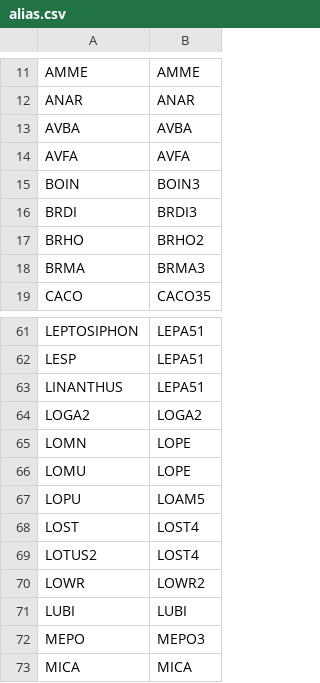
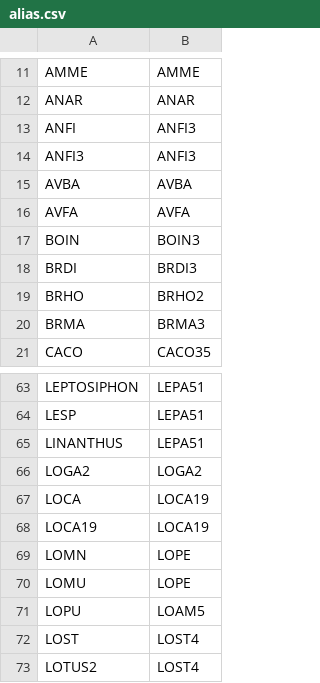
Before and after one commit to akleinhesselink/sedgwicktraits, a CSV file: data-raw/alias.csv, drawn as a sheet; only a part is shown, gaps mark what is left out; the shorter side is filled out with more unchanged rows.

```diff
--- a/data-raw/alias.csv
+++ b/data-raw/alias.csv
@@ -12,2 +12,4 @@ AMME,AMME
 ANAR,ANAR
+ANFI,ANFI3
+ANFI3,ANFI3
 AVBA,AVBA
@@ -64,2 +66,4 @@ LINANTHUS,LEPA51
 LOGA2,LOGA2
+LOCA,LOCA19
+LOCA19,LOCA19
 LOMN,LOPE
```
Also changed, not shown: data-raw/all-scans/scans-04042017/VUMY_leaf_area.csv, data-raw/raw_trait_data/AK_leaf_weights.csv, 17 other files.
